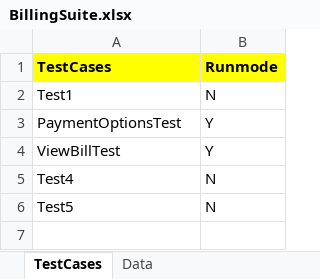
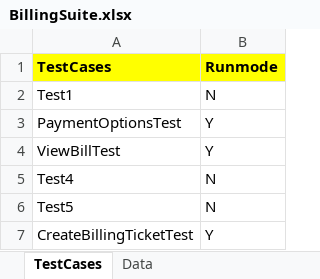
Before and after one commit to girishn53/facebookrepo, an Excel workbook: webdriver_rediff/BillingSuite.xlsx, sheet TestCases, drawn as a sheet; values as stored, in another font and other column widths than the file's, no borders; the diff names each change by its address in the sheet, - before the commit and + after, or states it on an @@ line.

Commit message:
checked in new test cases with some changes

```diff
--- a/webdriver_rediff/BillingSuite.xlsx (sheet TestCases)
+++ b/webdriver_rediff/BillingSuite.xlsx (sheet TestCases)
+row 7: CreateBillingTicketTest | Y
```
Also changed, not shown: sheet Data, 4 other files.
